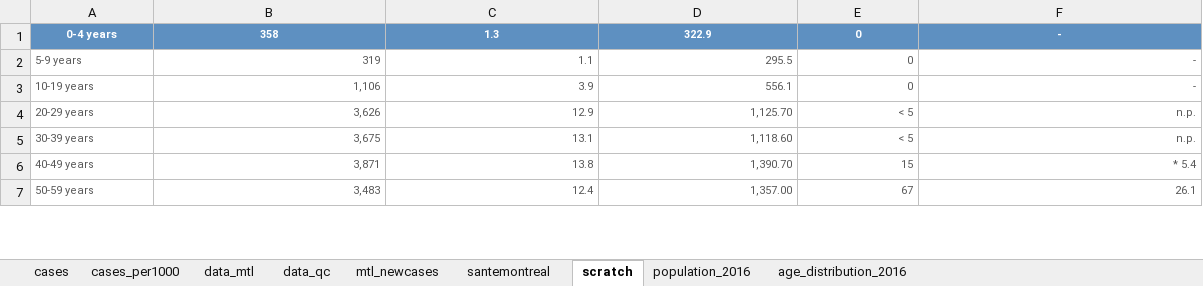
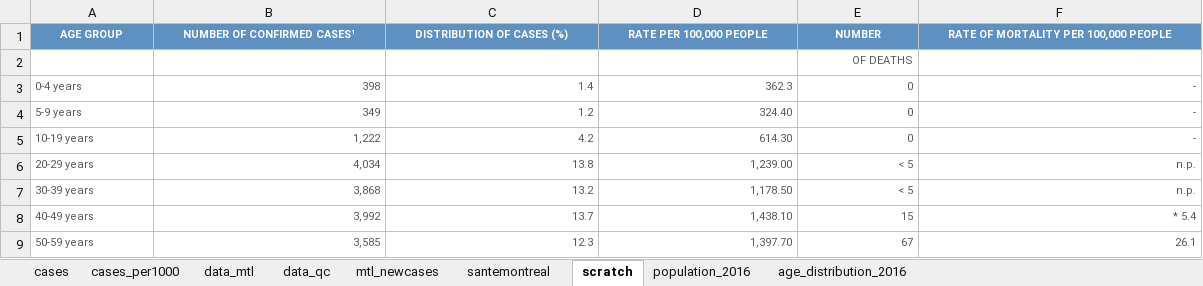
Before and after one commit to jeremymoreau/covid19mtl, an Excel workbook: app/data/covid19_MTL.xlsx, sheet scratch, drawn as a sheet; only a part is shown; values as stored, in another font and other column widths than the file's, no borders; addresses are those after the commit; the diff covers the shown part only; the diff names each change by its address in the sheet, - before the commit and + after, or states it on an @@ line.

```diff
--- a/app/data/covid19_MTL.xlsx (sheet scratch)
+++ b/app/data/covid19_MTL.xlsx (sheet scratch)
+row 1: AGE GROUP | NUMBER OF CONFIRMED CASES¹ | DISTRIBUTION OF CASES (%) | RATE PER 100,000 PEOPLE | NUMBER | RATE OF MORTALITY PER 100,000 PEOPLE
+row 2:  |  |  |  | OF DEATHS
@@ A3:F3 fill: #5E90C1 → none, bold: on → off, text colour: #FFFFFF → #595959 @@
-A3 alignment: center
+A3 alignment: left
-B3: 358
+B3: 398
-B3:F3 alignment: center
+B3:F3 alignment: right
-C3: 1.3
+C3: 1.4
-D3: 322.9
+D3: 362.3
-B4: 319
+B4: 349
-C4: 1.1
+C4: 1.2
-D4: 295.5
+D4: 324.40
-B5: 1,106
+B5: 1,222
-C5: 3.9
+C5: 4.2
-D5: 556.1
+D5: 614.30
-B6: 3,626
+B6: 4,034
-C6: 12.9
+C6: 13.8
-D6: 1,125.70
+D6: 1,239.00
-B7: 3,675
+B7: 3,868
-C7: 13.1
+C7: 13.2
-D7: 1,118.60
+D7: 1,178.50
-B8: 3,871
+B8: 3,992
-C8: 13.8
+C8: 13.7
-D8: 1,390.70
+D8: 1,438.10
-B9: 3,483
+B9: 3,585
-C9: 12.4
+C9: 12.3
-D9: 1,357.00
+D9: 1,397.70
```
Also changed, not shown: 19 edited cells and cell formats elsewhere in this sheet, sheet data_mtl, sheet mtl_newcases, sheet santemontreal, 26 other files.
